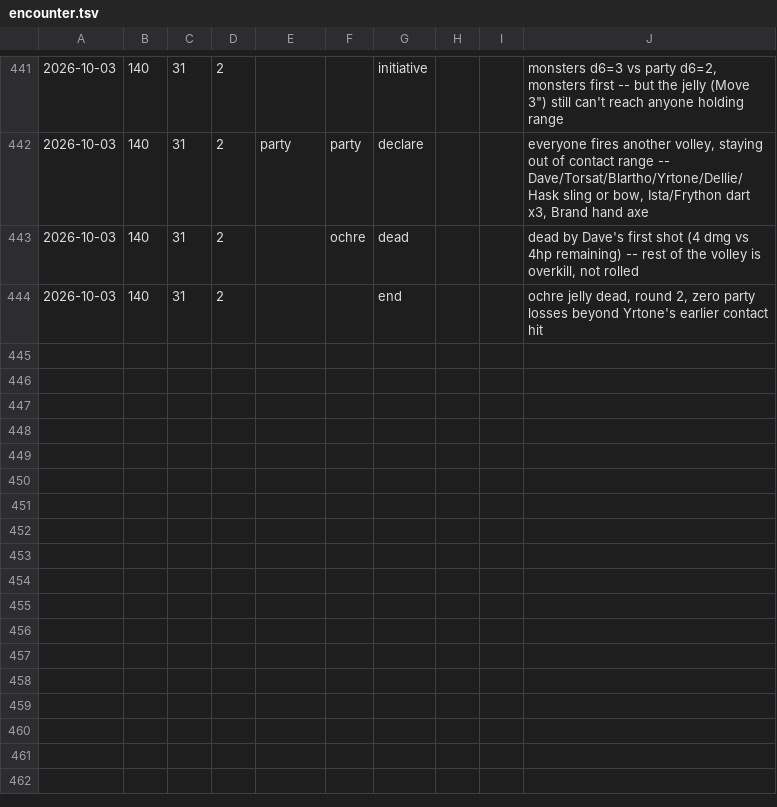
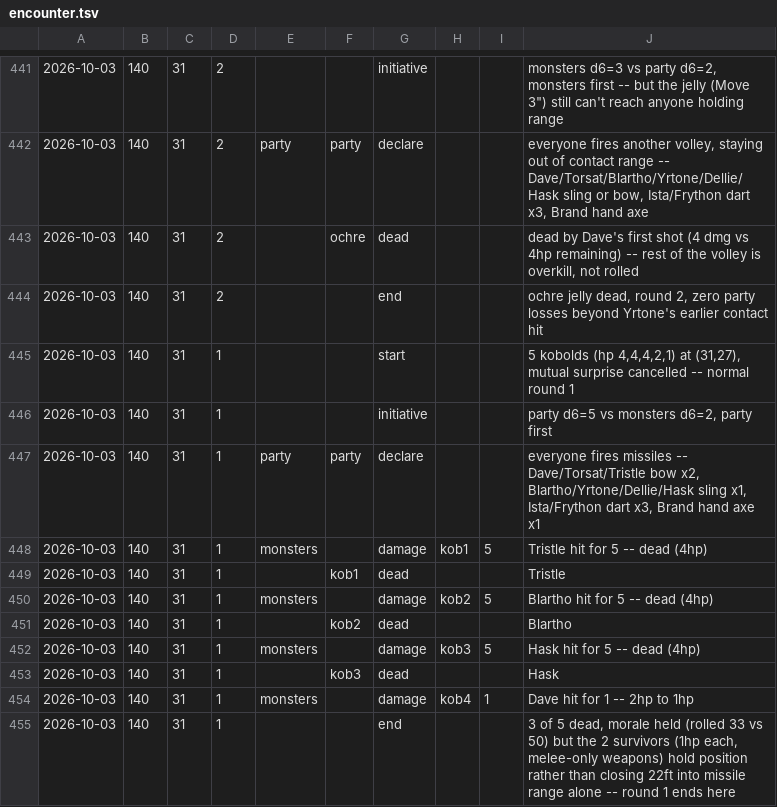
Before and after one commit to dllahr/claude_playing_advanced_dungeons_and_dragons_1st_edition, a TSV file: campaign/encounter.tsv, drawn as a sheet; only a part is shown, gaps mark what is left out; the diff names each change by its address in the sheet, - before the commit and + after, or states it on an @@ line.

```diff
--- a/campaign/encounter.tsv
+++ b/campaign/encounter.tsv
+row 445: 2026-10-03 | 140 | 31 | 1 |  |  | start |  |  | 5 kobolds (hp 4,4,4,2,1) at (31,27), mutual surprise cancelled -- normal round 1
+row 446: 2026-10-03 | 140 | 31 | 1 |  |  | initiative |  |  | party d6=5 vs monsters d6=2, party first
+row 447: 2026-10-03 | 140 | 31 | 1 | party | party | declare |  |  | everyone fires missiles -- Dave/Torsat/Tristle bow x2, Blartho/Yrtone/Dellie/Hask sling x1, Ista/Frython dart x3, Brand hand axe x1
+row 448: 2026-10-03 | 140 | 31 | 1 | monsters |  | damage | kob1 | 5 | Tristle hit for 5 -- dead (4hp)
+row 449: 2026-10-03 | 140 | 31 | 1 |  | kob1 | dead |  |  | Tristle
+row 450: 2026-10-03 | 140 | 31 | 1 | monsters |  | damage | kob2 | 5 | Blartho hit for 5 -- dead (4hp)
+row 451: 2026-10-03 | 140 | 31 | 1 |  | kob2 | dead |  |  | Blartho
+row 452: 2026-10-03 | 140 | 31 | 1 | monsters |  | damage | kob3 | 5 | Hask hit for 5 -- dead (4hp)
+row 453: 2026-10-03 | 140 | 31 | 1 |  | kob3 | dead |  |  | Hask
+row 454: 2026-10-03 | 140 | 31 | 1 | monsters |  | damage | kob4 | 1 | Dave hit for 1 -- 2hp to 1hp
+row 455: 2026-10-03 | 140 | 31 | 1 |  |  | end |  |  | 3 of 5 dead, morale held (rolled 33 vs 50) but the 2 survivors (1hp each, melee-only weapons) hold position rather than closing 22ft into missile range alone -- round 1 ends here
```
Also changed, not shown: campaign/clock.tsv, campaign/rolls.tsv, 1 other file.
